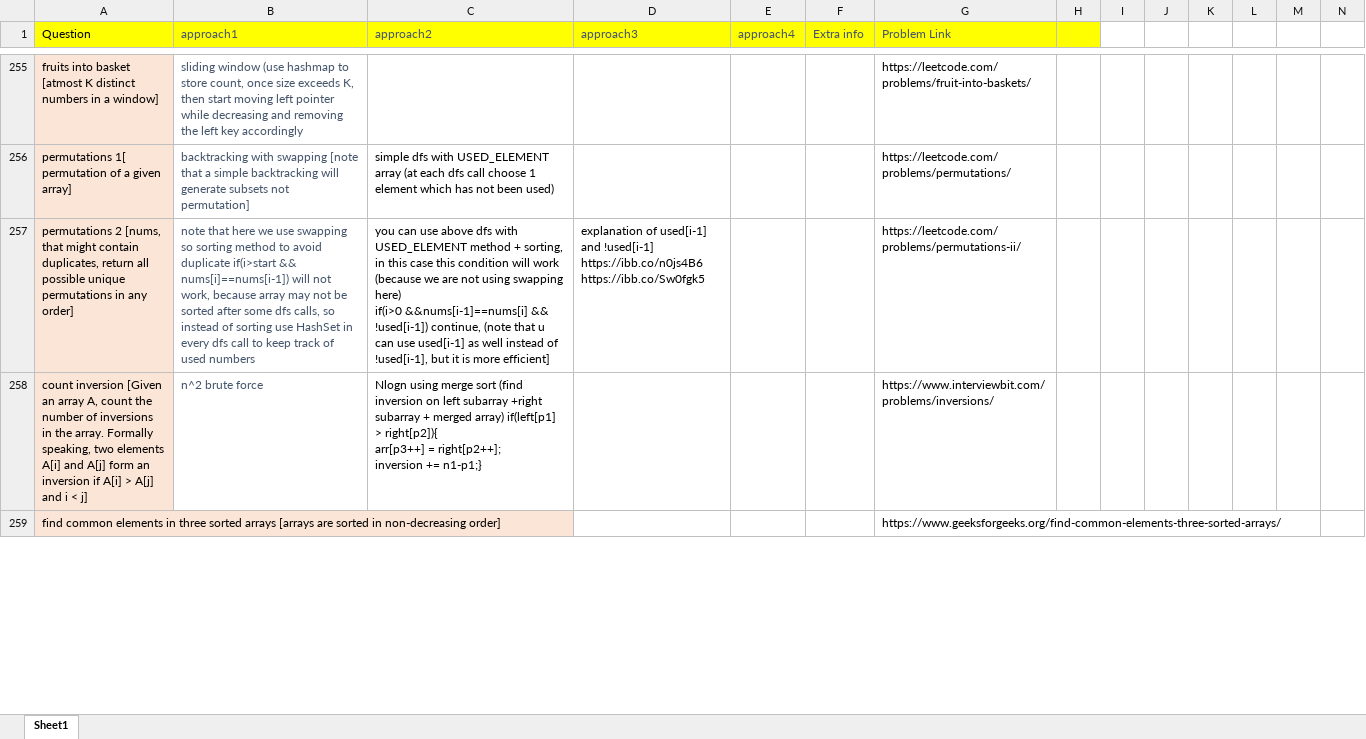
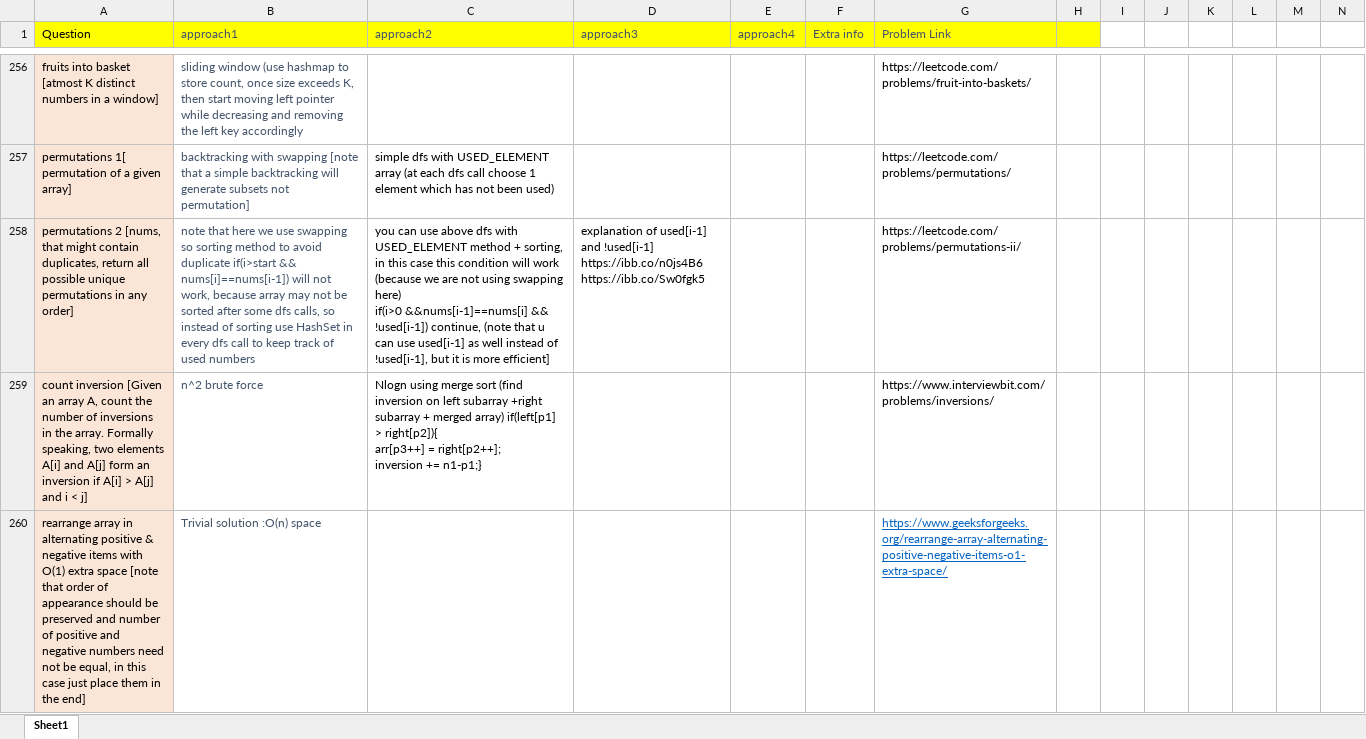
Before and after one commit to aksharkashyap/DSALGO, an Excel workbook: Applications/QuestionListWithApproaches.xlsx, sheet Sheet1, drawn as a sheet; only a part is shown, gaps mark what is left out; values as stored, in another font and other column widths than the file's, no borders; removed rows and columns are numbered as before the commit, all else as after; rows hold the shown columns only; the diff covers the shown part only; the diff names each change by its address in the sheet, - before the commit and + after, or states it on an @@ line.

Commit message:
alternate positive negative number

```diff
--- a/Applications/QuestionListWithApproaches.xlsx (sheet Sheet1)
+++ b/Applications/QuestionListWithApproaches.xlsx (sheet Sheet1)
-row 259: find common elements in three sorted arrays [arrays are sorted in non-decreasing order] |  |  |  |  |  | https://www.geeksforgeeks.org/find-common-elements-three-sorted-arrays/
+row 260: rearrange array in alternating positive & negative items with O(1) extra space [note that order of appearance should be preserved and number of positive and negative numbers need not be equal, in this case just place them in the end] | Trivial solution :O(n) space |  |  |  |  | https://www.geeksforgeeks.org/rearrange-array-alternating-positive-negative-items-o1-extra-space/
```
Also changed, not shown: 1 added row, 1 removed row and 1 edited cell elsewhere in this sheet, 3 other files.
